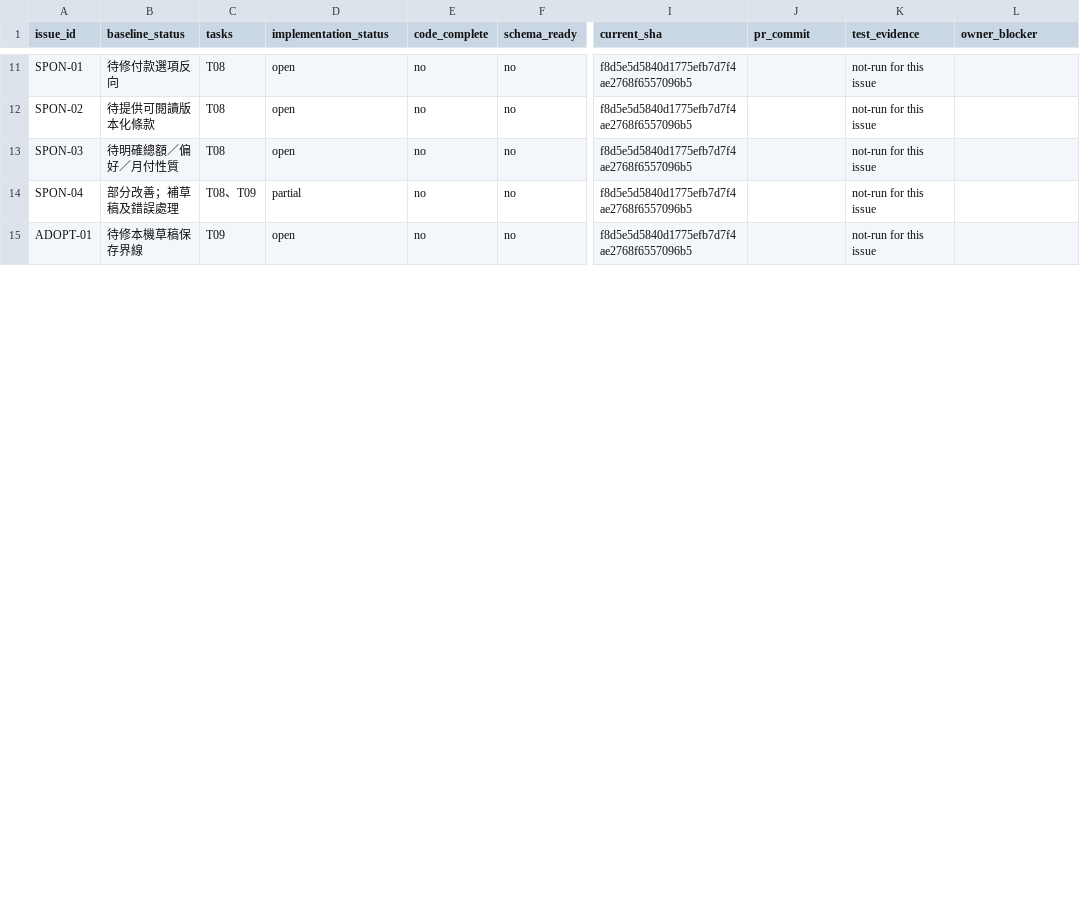
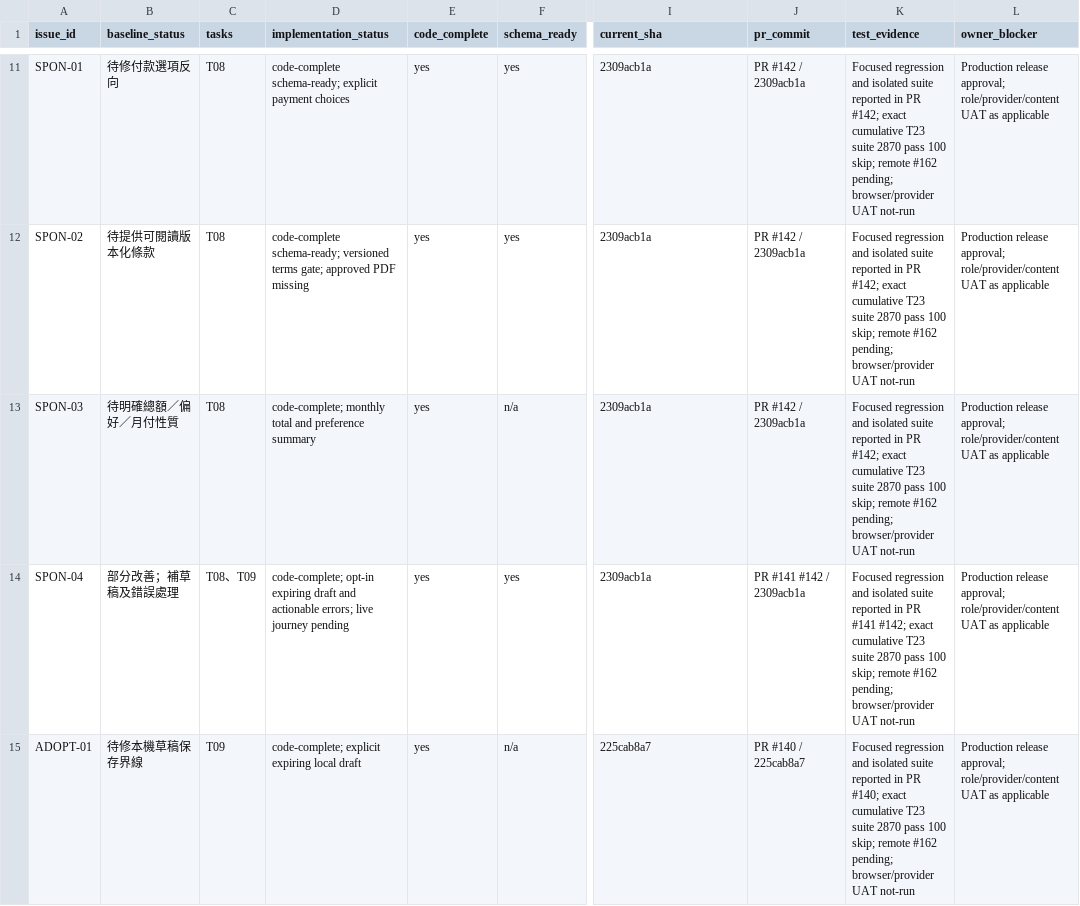
Before and after one commit to YNWAforever/hkscda, a CSV file: docs/evidence/audit-remediation-20260927/tracker.csv, drawn as a sheet; only a part is shown, gaps mark what is left out; the diff covers the shown part only; the diff names each change by its address in the sheet, - before the commit and + after, or states it on an @@ line.

Commit message:
Record audit remediation release readiness and handoff

```diff
--- a/docs/evidence/audit-remediation-20260927/tracker.csv
+++ b/docs/evidence/audit-remediation-20260927/tracker.csv
-D11 (implementation_status): open
+D11 (implementation_status): code-complete schema-ready; explicit payment choices
-E11:E15 (code_complete): no
+E11:E15 (code_complete): yes
-F11:F12 (schema_ready): no
+F11:F12 (schema_ready): yes
-I11:I14 (current_sha): f8d5e5d5840d1775efb7d7f4ae2768f6557096b5
+I11:I14 (current_sha): 2309acb1a
-J11:J13 (pr_commit): (empty)
+J11:J13 (pr_commit): PR #142 / 2309acb1a
-K11:K13 (test_evidence): not-run for this issue
+K11:K13 (test_evidence): Focused regression and isolated suite reported in PR #142; exact cumulative T23 suite 2870 pass 100 skip; remote #162 pending; browser/provider UAT not-run
-L11:L15 (owner_blocker): (empty)
+L11:L15 (owner_blocker): Production release approval; role/provider/content UAT as applicable
-D12 (implementation_status): open
+D12 (implementation_status): code-complete schema-ready; versioned terms gate; approved PDF missing
-D13 (implementation_status): open
+D13 (implementation_status): code-complete; monthly total and preference summary
-F13 (schema_ready): no
+F13 (schema_ready): n/a
-D14 (implementation_status): partial
+D14 (implementation_status): code-complete; opt-in expiring draft and actionable errors; live journey pending
-F14 (schema_ready): no
+F14 (schema_ready): yes
-J14 (pr_commit): (empty)
+J14 (pr_commit): PR #141 #142 / 2309acb1a
-K14 (test_evidence): not-run for this issue
+K14 (test_evidence): Focused regression and isolated suite reported in PR #141 #142; exact cumulative T23 suite 2870 pass 100 skip; remote #162 pending; browser/provider UAT not-run
-D15 (implementation_status): open
+D15 (implementation_status): code-complete; explicit expiring local draft
-F15 (schema_ready): no
+F15 (schema_ready): n/a
-I15 (current_sha): f8d5e5d5840d1775efb7d7f4ae2768f6557096b5
+I15 (current_sha): 225cab8a7
-J15 (pr_commit): (empty)
+J15 (pr_commit): PR #140 / 225cab8a7
-K15 (test_evidence): not-run for this issue
+K15 (test_evidence): Focused regression and isolated suite reported in PR #140; exact cumulative T23 suite 2870 pass 100 skip; remote #162 pending; browser/provider UAT not-run
```
Also changed, not shown: 127 edited cells elsewhere in this file, 6 other files.
